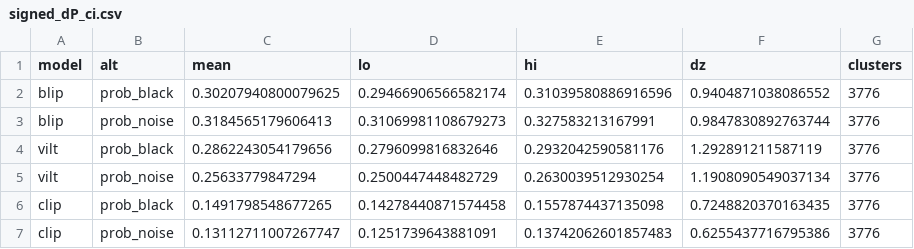
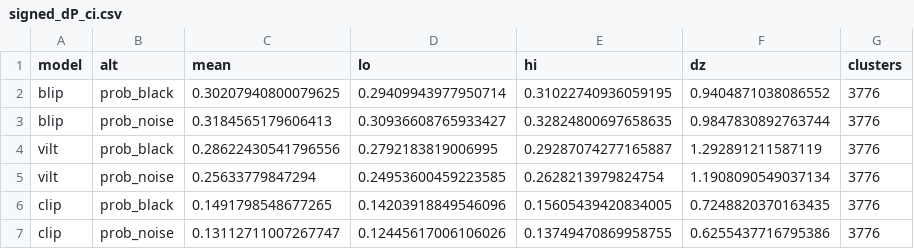
Before and after one commit to halilkilif68/cxr-vqa-reliability, a CSV file: results/signed_dP_ci.csv, drawn as a sheet.

Commit message:
Add files via upload

```diff
--- a/results/signed_dP_ci.csv
+++ b/results/signed_dP_ci.csv
@@ -1,7 +1,7 @@
 model,alt,mean,lo,hi,dz,clusters
-blip,prob_black,0.30207940800079625,0.29466906566582174,0.31039580886916596,0.9404871038086552,3776
-blip,prob_noise,0.3184565179606413,0.31069981108679273,0.327583213167991,0.9847830892763744,3776
-vilt,prob_black,0.2862243054179656,0.2796099816832646,0.2932042590581176,1.292891211587119,3776
-vilt,prob_noise,0.25633779847294,0.2500447448482729,0.2630039512930254,1.1908090549037134,3776
-clip,prob_black,0.1491798548677265,0.14278440871574458,0.1557874437135098,0.7248820370163435,3776
-clip,prob_noise,0.13112711007267747,0.1251739643881091,0.13742062601857483,0.6255437716795386,3776
+blip,prob_black,0.30207940800079625,0.29409943977950714,0.31022740936059195,0.9404871038086552,3776
+blip,prob_noise,0.3184565179606413,0.30936608765933427,0.32824800697658635,0.9847830892763744,3776
+vilt,prob_black,0.28622430541796556,0.2792183819006995,0.29287074277165887,1.292891211587119,3776
+vilt,prob_noise,0.25633779847294,0.24953600459223585,0.2628213979824754,1.1908090549037134,3776
+clip,prob_black,0.1491798548677265,0.14203918849546096,0.15605439420834005,0.7248820370163435,3776
+clip,prob_noise,0.13112711007267747,0.12445617006106026,0.13749470869958755,0.6255437716795386,3776
```
